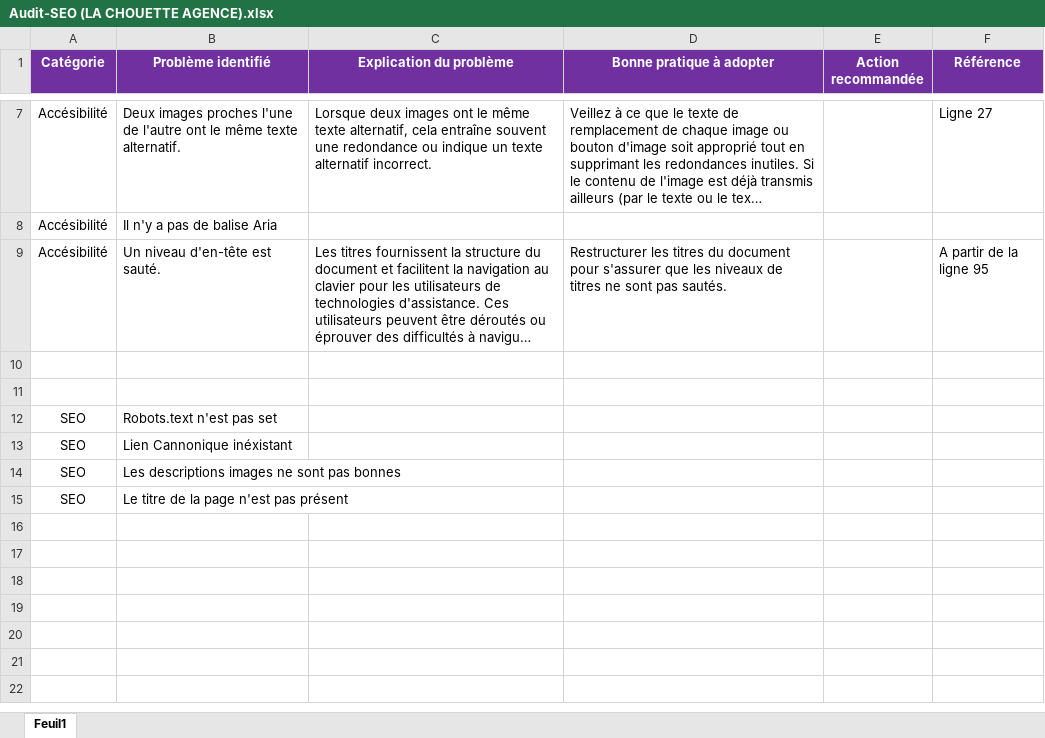
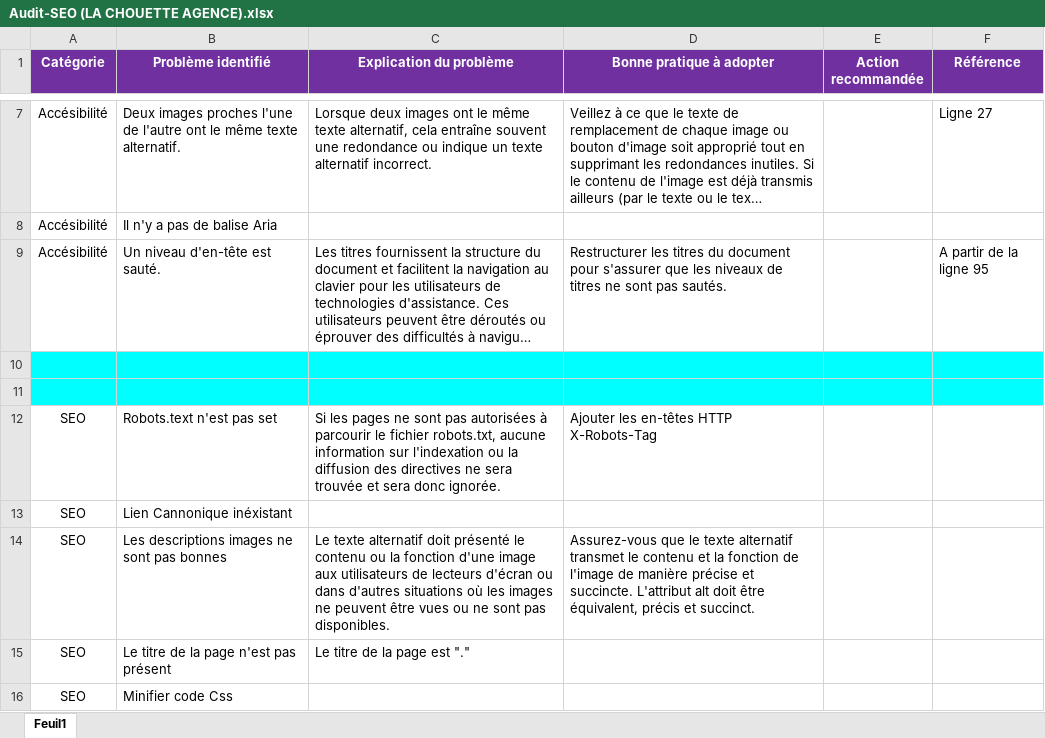
Before and after one commit to MatthisBouthemy44/P4_Matthis_Bouthemy, an Excel workbook: Audit-SEO (LA CHOUETTE AGENCE).xlsx, sheet Feuil1, drawn as a sheet; only a part is shown, gaps mark what is left out; long unchanged cells end in …; values as stored, in another font and other column widths than the file's, no borders; charts and pictures not drawn; the diff names each change by its address in the sheet, - before the commit and + after, or states it on an @@ line.

```diff
--- a/Audit-SEO (LA CHOUETTE AGENCE).xlsx (sheet Feuil1)
+++ b/Audit-SEO (LA CHOUETTE AGENCE).xlsx (sheet Feuil1)
-A10:F11 fill: none
+A10:F11 fill: #00FFFF
-C12 (Explication du problème): (empty)
+C12 (Explication du problème): Si les pages ne sont pas autorisées à parcourir le fichier robots.txt, aucune information sur l'indexation ou la diffusion des directives ne sera trouvée et sera donc ignorée.
-D12 (Bonne pratique à adopter): (empty)
+D12 (Bonne pratique à adopter): Ajouter les en-têtes HTTP X-Robots-Tag
-C14 (Explication du problème): (empty)
+C14 (Explication du problème): Le texte alternatif doit présenté le contenu ou la fonction d'une image aux utilisateurs de lecteurs d'écran ou dans d'autres situations où les images ne peuvent être vues ou ne sont pas disponibles.
-D14 (Bonne pratique à adopter): (empty)
+D14 (Bonne pratique à adopter): Assurez-vous que le texte alternatif transmet le contenu et la fonction de l'image de manière précise et succincte. L'attribut alt doit être équivalent, précis et succinct.
-C15 (Explication du problème): (empty)
+C15 (Explication du problème): Le titre de la page est "."
+row 16: SEO | Minifier code Css
```
Also changed, not shown: 3 other files.
